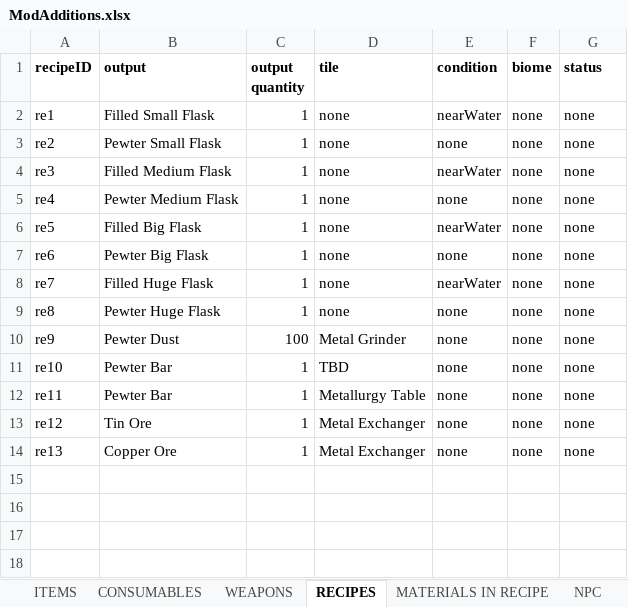
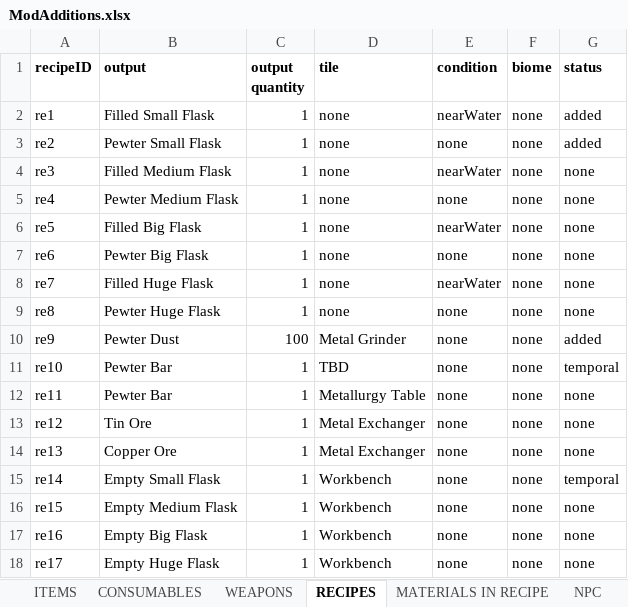
Before and after one commit to MLPortius/AllomancyMOD, an Excel workbook: .develop/ModAdditions.xlsx, sheet RECIPES, drawn as a sheet; values as stored, in another font and other column widths than the file's, no borders; the diff names each change by its address in the sheet, - before the commit and + after, or states it on an @@ line.

Commit message:
pewter dust and recipes

```diff
--- a/.develop/ModAdditions.xlsx (sheet RECIPES)
+++ b/.develop/ModAdditions.xlsx (sheet RECIPES)
-G2:G3 (status): none
+G2:G3 (status): added
-G10 (status): none
+G10 (status): added
-G11 (status): none
+G11 (status): temporal
+row 15: re14 | Empty Small Flask | 1 | Workbench | none | none | temporal
+row 16: re15 | Empty Medium Flask | 1 | Workbench | none | none | none
+row 17: re16 | Empty Big Flask | 1 | Workbench | none | none | none
+row 18: re17 | Empty Huge Flask | 1 | Workbench | none | none | none
```
Also changed, not shown: 15 other files.
